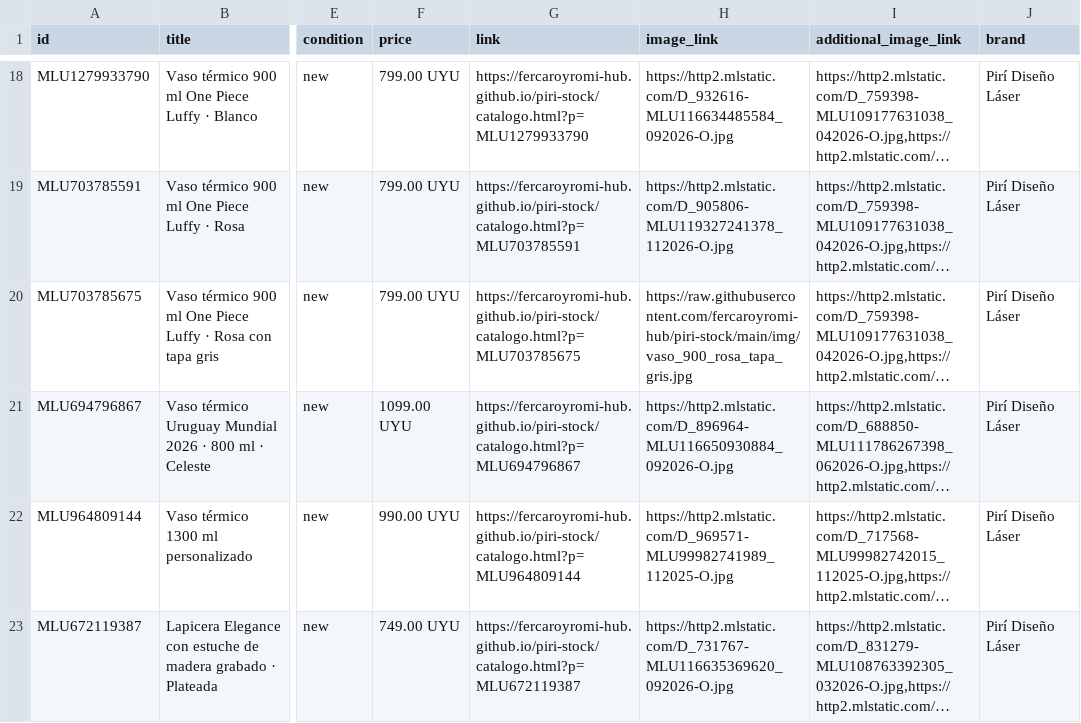
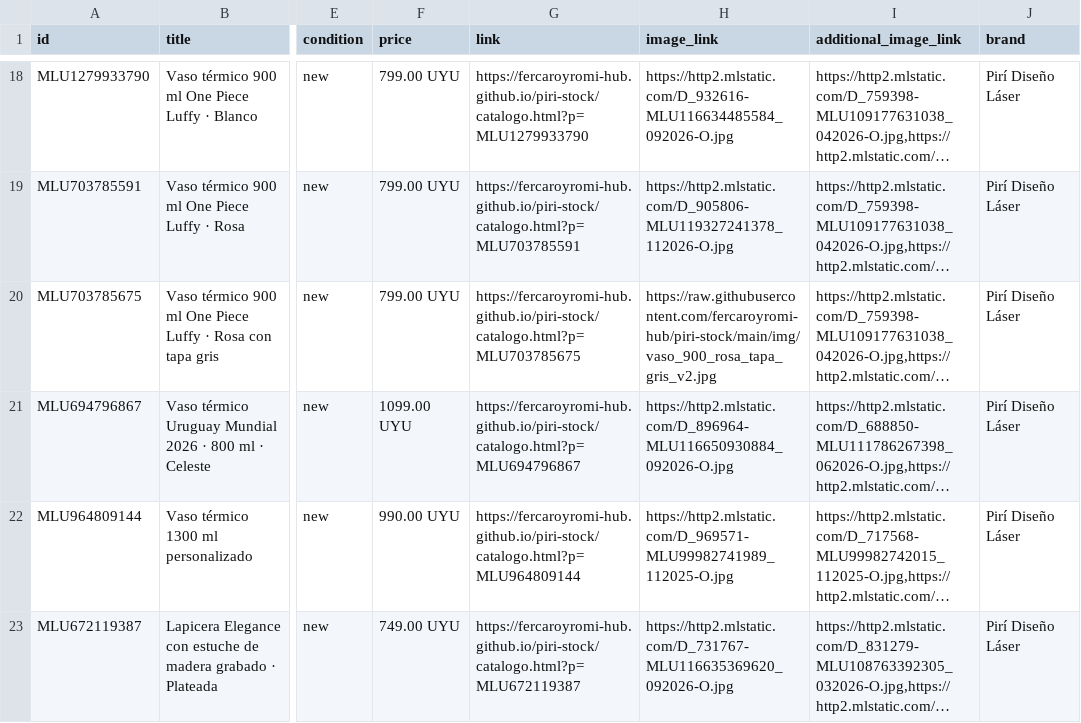
Before and after one commit to fercaroyromi-hub/piri-stock, a CSV file: feed.csv, drawn as a sheet; only a part is shown, gaps mark what is left out; long unchanged cells end in …; the diff names each change by its address in the sheet, - before the commit and + after, or states it on an @@ line.

```diff
--- a/feed.csv
+++ b/feed.csv
-H20 (image_link): https://raw.githubusercontent.com/fercaroyromi-hub/piri-stock/main/img/vaso_900_rosa_tapa_gris.jpg
+H20 (image_link): https://raw.githubusercontent.com/fercaroyromi-hub/piri-stock/main/img/vaso_900_rosa_tapa_gris_v2.jpg
```
Also changed, not shown: 2 other files.
